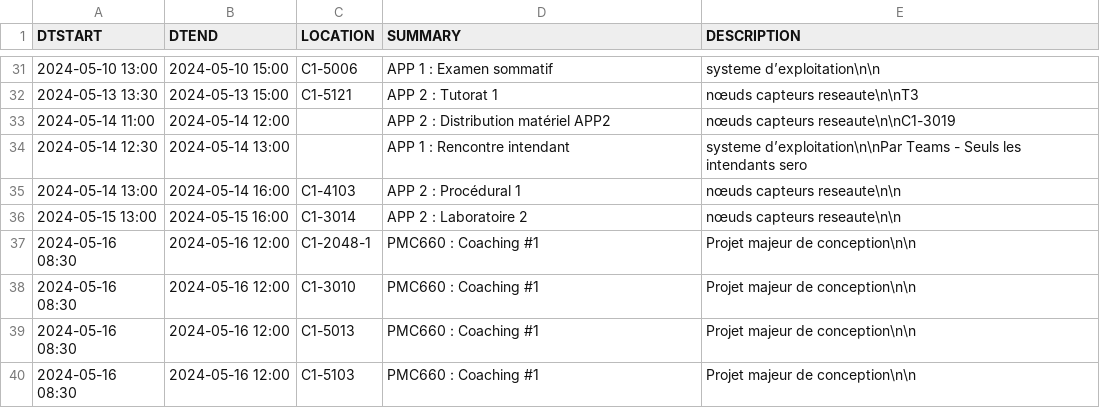
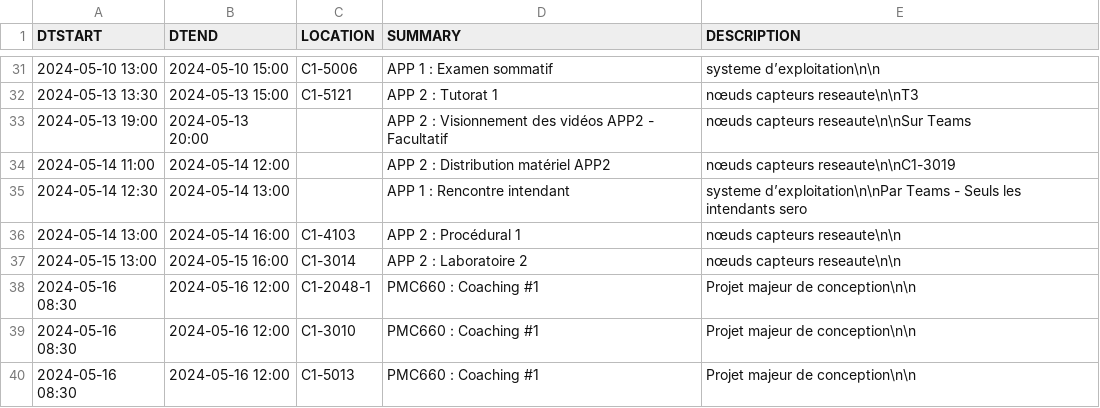
Before and after one commit to mdaoustUdeS/gegi-horarius, a CSV file: data/cal.csv, drawn as a sheet; only a part is shown, gaps mark what is left out; the shorter side is filled out with more unchanged rows; the diff names each change by its address in the sheet, - before the commit and + after, or states it on an @@ line.

```diff
--- a/data/cal.csv
+++ b/data/cal.csv
+row 33: 2024-05-13 19:00 | 2024-05-13 20:00 |  | APP 2 : Visionnement des vidéos APP2 - Facultatif | nœuds capteurs reseaute\n\nSur Teams
```
